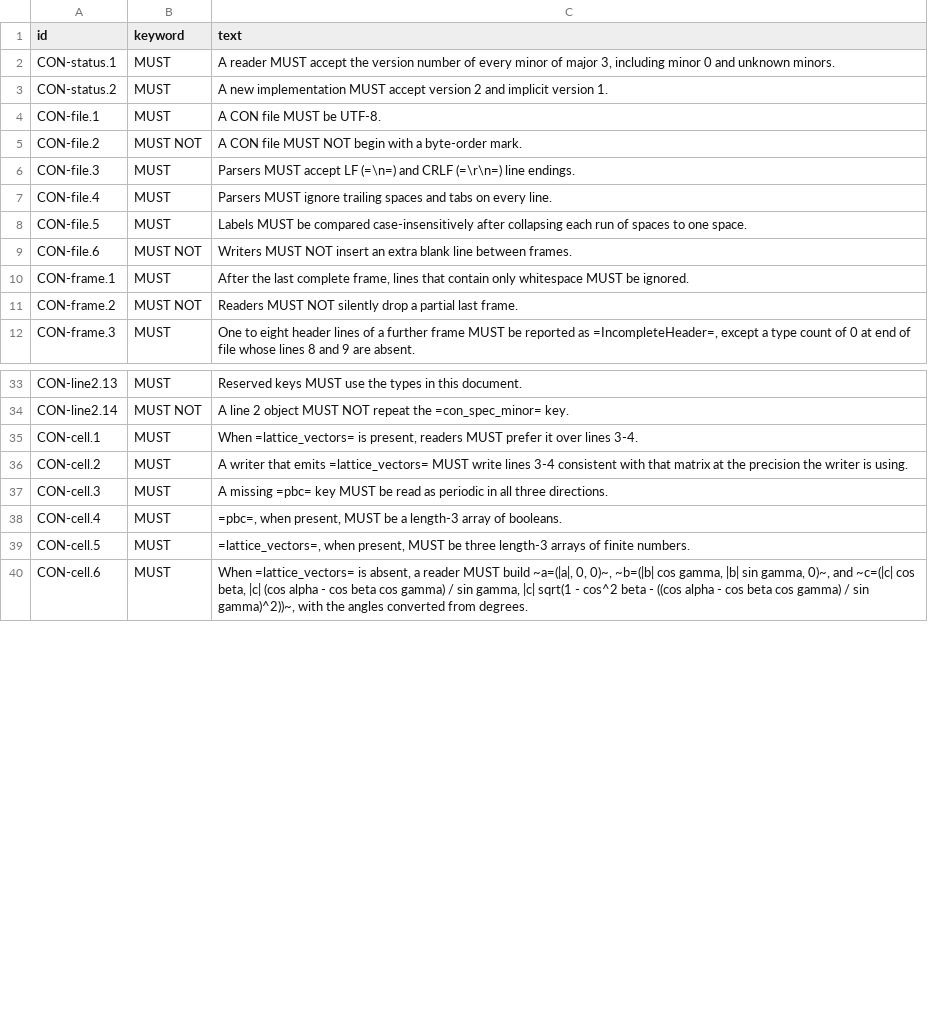
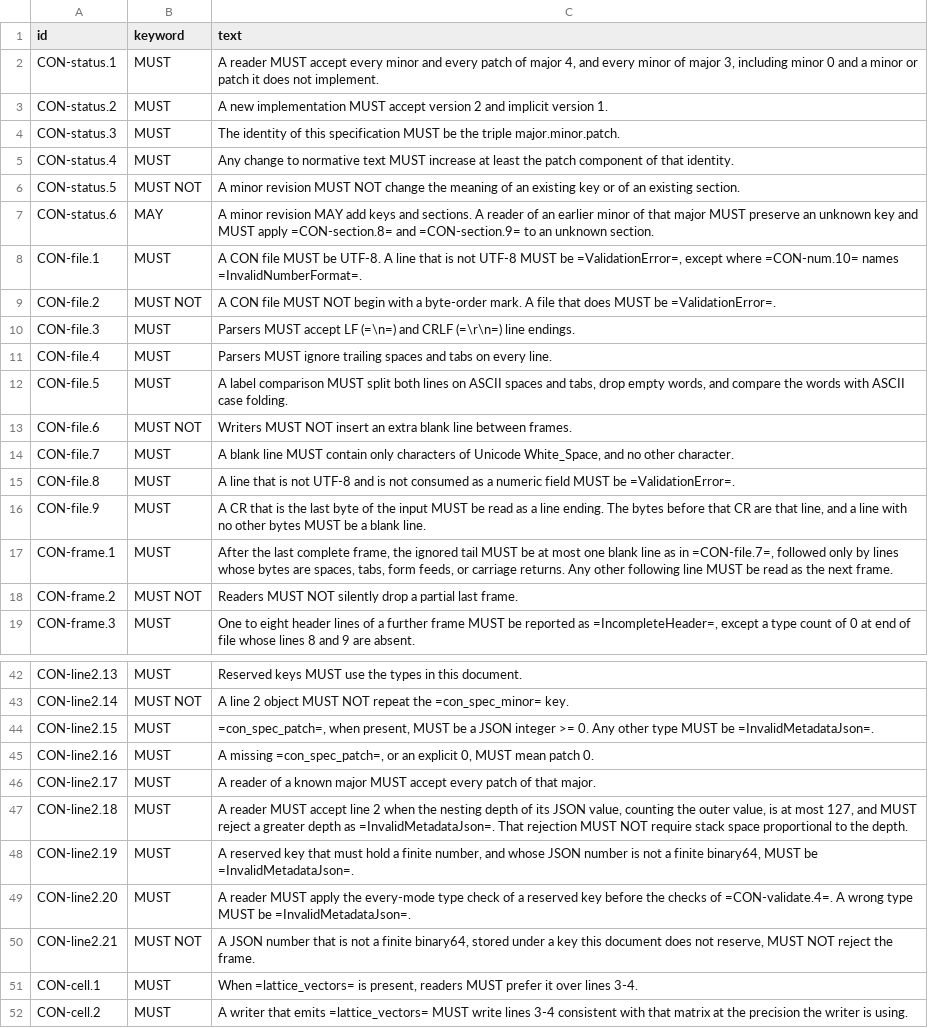
Before and after one commit to lode-org/readcon-core, a TSV file: docs/orgmode/clauses.tsv, drawn as a sheet; only a part is shown, gaps mark what is left out; the shorter side is filled out with more unchanged rows; the diff covers the shown part only.

```diff
--- a/docs/orgmode/clauses.tsv
+++ b/docs/orgmode/clauses.tsv
@@ -1,11 +1,18 @@
 id	keyword	text
-CON-status.1	MUST	A reader MUST accept the version number of every minor of major 3, including minor 0 and unknown minors.
+CON-status.1	MUST	A reader MUST accept every minor and every patch of major 4, and every minor of major 3, including minor 0 and a minor or patch it does not implement.
 CON-status.2	MUST	A new implementation MUST accept version 2 and implicit version 1.
-CON-file.1	MUST	A CON file MUST be UTF-8.
-CON-file.2	MUST NOT	A CON file MUST NOT begin with a byte-order mark.
+CON-status.3	MUST	The identity of this specification MUST be the triple major.minor.patch.
+CON-status.4	MUST	Any change to normative text MUST increase at least the patch component of that identity.
+CON-status.5	MUST NOT	A minor revision MUST NOT change the meaning of an existing key or of an existing section.
+CON-status.6	MAY	A minor revision MAY add keys and sections. A reader of an earlier minor of that major MUST preserve an unknown key and MUST apply =CON-section.8= and =CON-section.9= to an unknown section.
+CON-file.1	MUST	A CON file MUST be UTF-8. A line that is not UTF-8 MUST be =ValidationError=, except where =CON-num.10= names =InvalidNumberFormat=.
+CON-file.2	MUST NOT	A CON file MUST NOT begin with a byte-order mark. A file that does MUST be =ValidationError=.
 CON-file.3	MUST	Parsers MUST accept LF (=\n=) and CRLF (=\r\n=) line endings.
 CON-file.4	MUST	Parsers MUST ignore trailing spaces and tabs on every line.
-CON-file.5	MUST	Labels MUST be compared case-insensitively after collapsing each run of spaces to one space.
+CON-file.5	MUST	A label comparison MUST split both lines on ASCII spaces and tabs, drop empty words, and compare the words with ASCII case folding.
 CON-file.6	MUST NOT	Writers MUST NOT insert an extra blank line between frames.
-CON-frame.1	MUST	After the last complete frame, lines that contain only whitespace MUST be ignored.
+CON-file.7	MUST	A blank line MUST contain only characters of Unicode White_Space, and no other character.
+CON-file.8	MUST	A line that is not UTF-8 and is not consumed as a numeric field MUST be =ValidationError=.
+CON-file.9	MUST	A CR that is the last byte of the input MUST be read as a line ending. The bytes before that CR are that line, and a line with no other bytes MUST be a blank line.
+CON-frame.1	MUST	After the last complete frame, the ignored tail MUST be at most one blank line as in =CON-file.7=, followed only by lines whose bytes are spaces, tabs, form feeds, or carriage returns. Any other following line MUST be read as the next frame.
 CON-frame.2	MUST NOT	Readers MUST NOT silently drop a partial last frame.
@@ -34,2 +43,9 @@ CON-line2.13	MUST	Reserved keys MUST use the types in this document.
 CON-line2.14	MUST NOT	A line 2 object MUST NOT repeat the =con_spec_minor= key.
+CON-line2.15	MUST	=con_spec_patch=, when present, MUST be a JSON integer >= 0. Any other type MUST be =InvalidMetadataJson=.
+CON-line2.16	MUST	A missing =con_spec_patch=, or an explicit 0, MUST mean patch 0.
+CON-line2.17	MUST	A reader of a known major MUST accept every patch of that major.
+CON-line2.18	MUST	A reader MUST accept line 2 when the nesting depth of its JSON value, counting the outer value, is at most 127, and MUST reject a greater depth as =InvalidMetadataJson=. That rejection MUST NOT require stack space proportional to the depth.
+CON-line2.19	MUST	A reserved key that must hold a finite number, and whose JSON number is not a finite binary64, MUST be =InvalidMetadataJson=.
+CON-line2.20	MUST	A reader MUST apply the every-mode type check of a reserved key before the checks of =CON-validate.4=. A wrong type MUST be =InvalidMetadataJson=.
+CON-line2.21	MUST NOT	A JSON number that is not a finite binary64, stored under a key this document does not reserve, MUST NOT reject the frame.
 CON-cell.1	MUST	When =lattice_vectors= is present, readers MUST prefer it over lines 3-4.
```
Also changed, not shown: 14 added rows and 22 edited cells elsewhere in this file, 39 other files.
